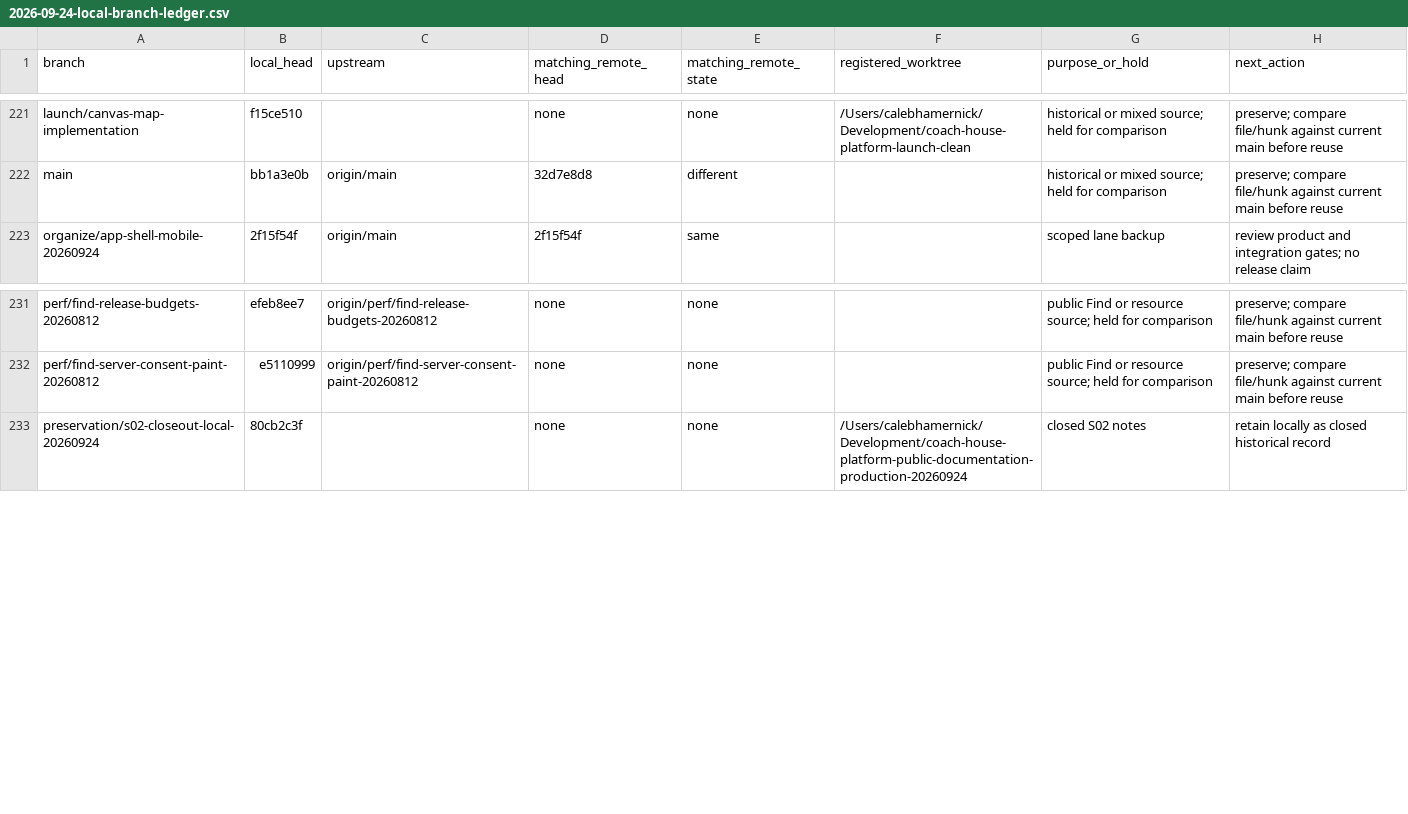
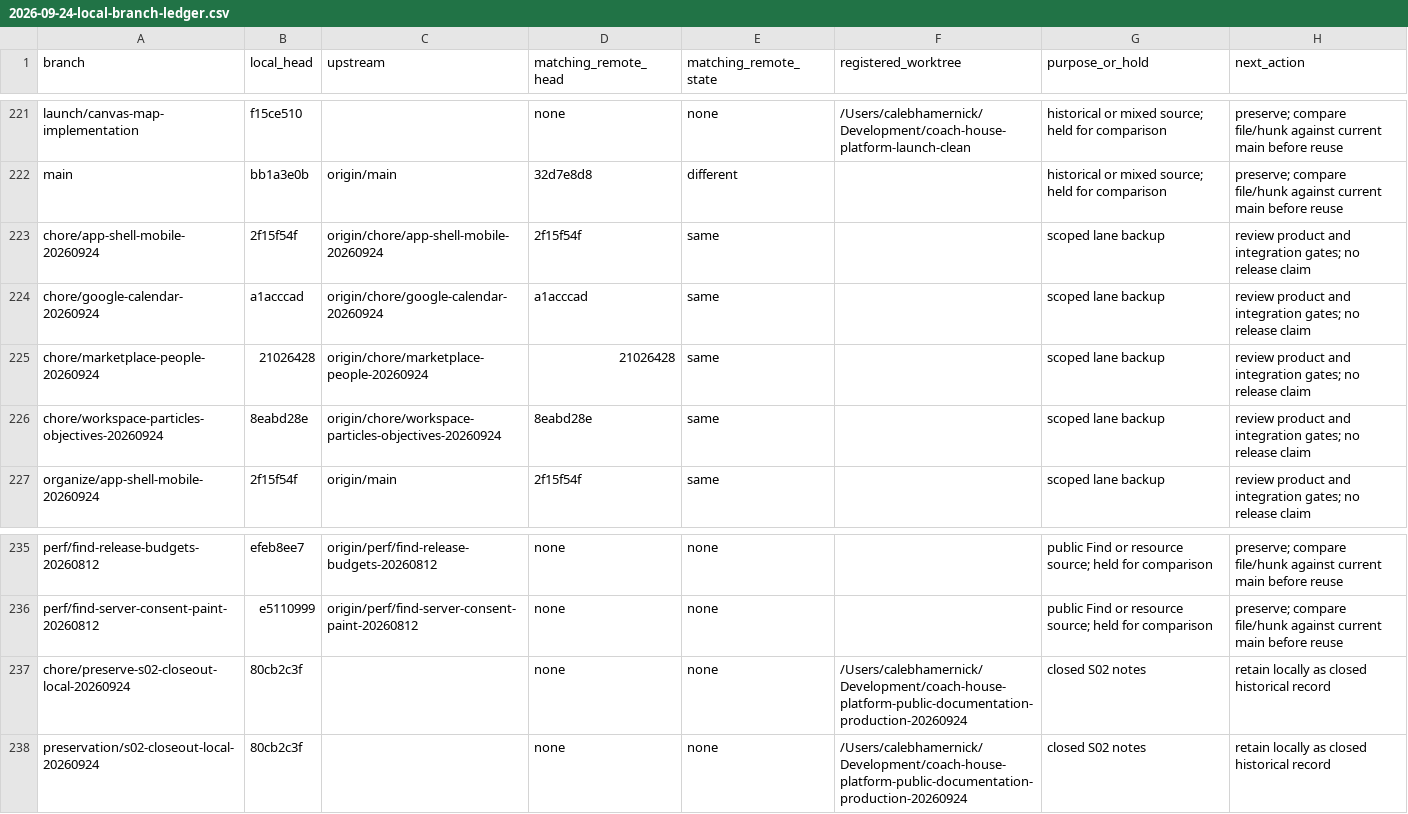
Before and after one commit to Hamernick/coach-house-lms, a CSV file: docs/plans/2026-09-24-local-branch-ledger.csv, drawn as a sheet; only a part is shown, gaps mark what is left out.

Commit message:
[STEP S03] Correct workstream backup branch prefixes (#251)
* docs: inventory open workstreams and execution boundaries

* docs: record clean worktrees and backed-up lanes

* docs: correct workstream backup branch prefixes

---------

Co-authored-by: Caleb Hamernick <caleb@bandto.com>

```diff
--- a/docs/plans/2026-09-24-local-branch-ledger.csv
+++ b/docs/plans/2026-09-24-local-branch-ledger.csv
@@ -222,2 +222,6 @@ launch/canvas-map-implementation,f15ce510,,none,none,/Users/calebhamernick/Devel
 main,bb1a3e0b,origin/main,32d7e8d8,different,,historical or mixed source; held for comparison,preserve; compare file/hunk against current main before reuse
+chore/app-shell-mobile-20260924,2f15f54f,origin/chore/app-shell-mobile-20260924,2f15f54f,same,,scoped lane backup,review product and integration gates; no release claim
+chore/google-calendar-20260924,a1acccad,origin/chore/google-calendar-20260924,a1acccad,same,,scoped lane backup,review product and integration gates; no release claim
+chore/marketplace-people-20260924,21026428,origin/chore/marketplace-people-20260924,21026428,same,,scoped lane backup,review product and integration gates; no release claim
+chore/workspace-particles-objectives-20260924,8eabd28e,origin/chore/workspace-particles-objectives-20260924,8eabd28e,same,,scoped lane backup,review product and integration gates; no release claim
 organize/app-shell-mobile-20260924,2f15f54f,origin/main,2f15f54f,same,,scoped lane backup,review product and integration gates; no release claim
@@ -232,2 +236,3 @@ perf/find-release-budgets-20260812,efeb8ee7,origin/perf/find-release-budgets-202
 perf/find-server-consent-paint-20260812,e5110999,origin/perf/find-server-consent-paint-20260812,none,none,,public Find or resource source; held for comparison,preserve; compare file/hunk against current main before reuse
+chore/preserve-s02-closeout-local-20260924,80cb2c3f,,none,none,/Users/calebhamernick/Development/coach-house-platform-public-documentation-production-20260924,closed S02 notes,retain locally as closed historical record
 preservation/s02-closeout-local-20260924,80cb2c3f,,none,none,/Users/calebhamernick/Development/coach-house-platform-public-documentation-production-20260924,closed S02 notes,retain locally as closed historical record
```
Also changed, not shown: docs/plans/2026-09-24-worktree-ledger.csv, 2 other files.
